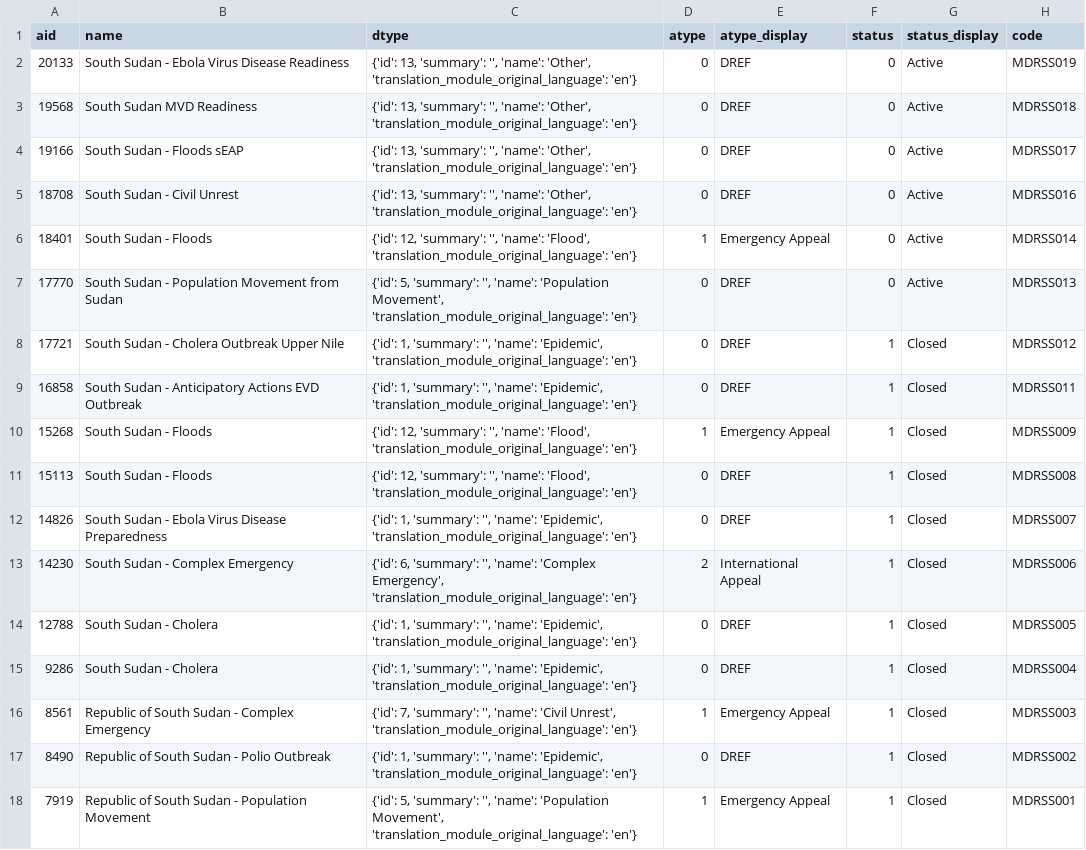
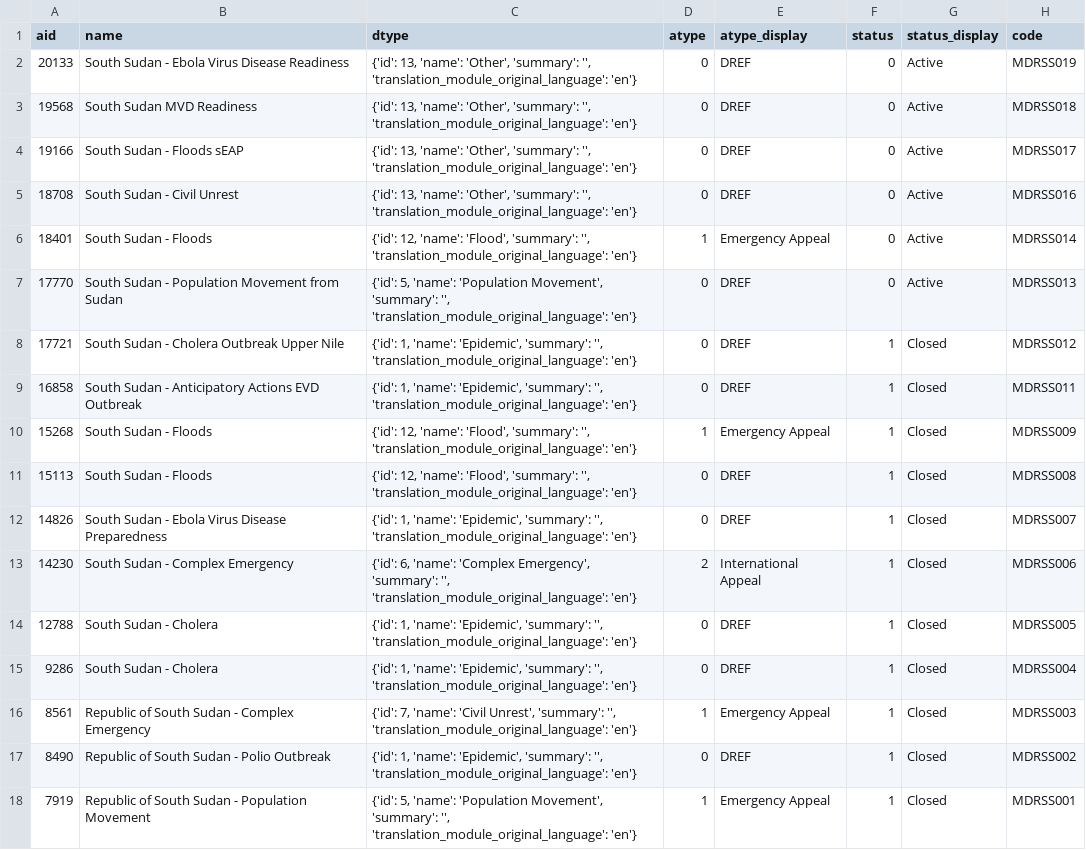
Before and after one commit to jayasekhon/South-Sudan-Dashboard, a CSV file: data/appeals.csv, drawn as a sheet; only a part is shown; the diff names each change by its address in the sheet, - before the commit and + after, or states it on an @@ line.

```diff
--- a/data/appeals.csv
+++ b/data/appeals.csv
-C2:C5 (dtype): {'id': 13, 'summary': '', 'name': 'Other', 'translation_module_original_language': 'en'}
+C2:C5 (dtype): {'id': 13, 'name': 'Other', 'summary': '', 'translation_module_original_language': 'en'}
-C6 (dtype): {'id': 12, 'summary': '', 'name': 'Flood', 'translation_module_original_language': 'en'}
+C6 (dtype): {'id': 12, 'name': 'Flood', 'summary': '', 'translation_module_original_language': 'en'}
-C7 (dtype): {'id': 5, 'summary': '', 'name': 'Population Movement', 'translation_module_original_language': 'en'}
+C7 (dtype): {'id': 5, 'name': 'Population Movement', 'summary': '', 'translation_module_original_language': 'en'}
-C8:C9 (dtype): {'id': 1, 'summary': '', 'name': 'Epidemic', 'translation_module_original_language': 'en'}
+C8:C9 (dtype): {'id': 1, 'name': 'Epidemic', 'summary': '', 'translation_module_original_language': 'en'}
-C10:C11 (dtype): {'id': 12, 'summary': '', 'name': 'Flood', 'translation_module_original_language': 'en'}
+C10:C11 (dtype): {'id': 12, 'name': 'Flood', 'summary': '', 'translation_module_original_language': 'en'}
-C12 (dtype): {'id': 1, 'summary': '', 'name': 'Epidemic', 'translation_module_original_language': 'en'}
+C12 (dtype): {'id': 1, 'name': 'Epidemic', 'summary': '', 'translation_module_original_language': 'en'}
-C13 (dtype): {'id': 6, 'summary': '', 'name': 'Complex Emergency', 'translation_module_original_language': 'en'}
+C13 (dtype): {'id': 6, 'name': 'Complex Emergency', 'summary': '', 'translation_module_original_language': 'en'}
-C14:C15 (dtype): {'id': 1, 'summary': '', 'name': 'Epidemic', 'translation_module_original_language': 'en'}
+C14:C15 (dtype): {'id': 1, 'name': 'Epidemic', 'summary': '', 'translation_module_original_language': 'en'}
-C16 (dtype): {'id': 7, 'summary': '', 'name': 'Civil Unrest', 'translation_module_original_language': 'en'}
+C16 (dtype): {'id': 7, 'name': 'Civil Unrest', 'summary': '', 'translation_module_original_language': 'en'}
-C17 (dtype): {'id': 1, 'summary': '', 'name': 'Epidemic', 'translation_module_original_language': 'en'}
+C17 (dtype): {'id': 1, 'name': 'Epidemic', 'summary': '', 'translation_module_original_language': 'en'}
-C18 (dtype): {'id': 5, 'summary': '', 'name': 'Population Movement', 'translation_module_original_language': 'en'}
+C18 (dtype): {'id': 5, 'name': 'Population Movement', 'summary': '', 'translation_module_original_language': 'en'}
```
Also changed, not shown: data/emergencies.csv, data/field_reports.csv, 5 other files.
